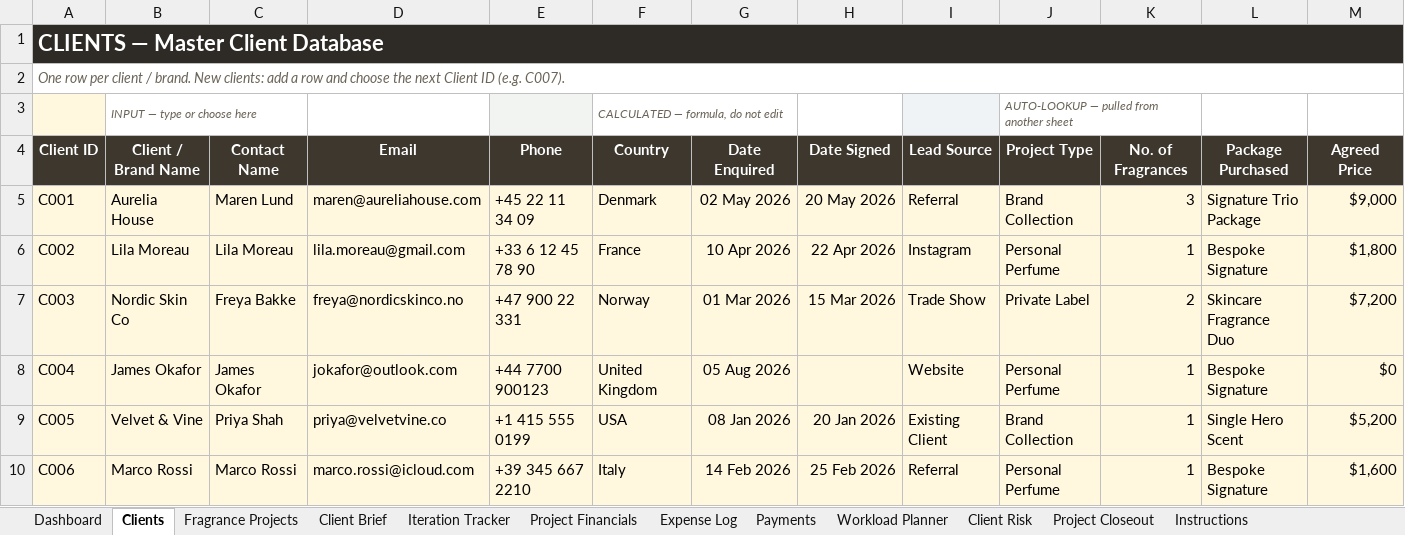
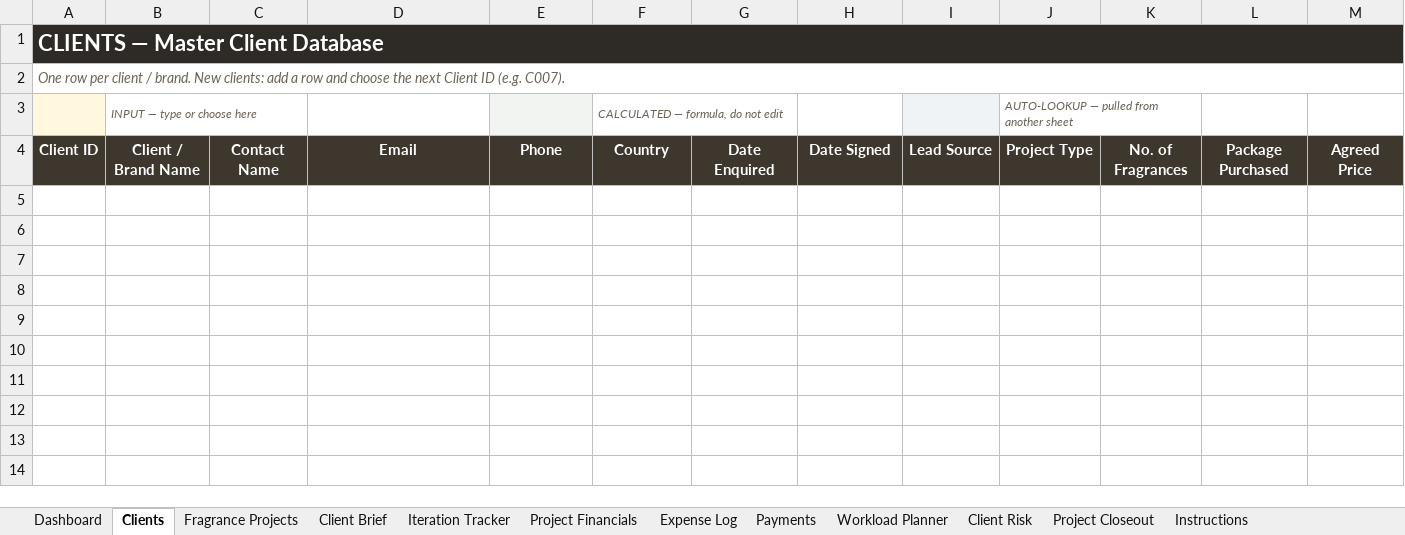
Before and after one commit to yevfumes/yev, an Excel workbook: deliverables/Perfumer Business Workbook.xlsx, sheet Clients, drawn as a sheet; only a part is shown; values as stored, in another font and other column widths than the file's, no borders; conditional formats and table styles not drawn; rows hold the shown columns only; the diff names each change by its address in the sheet, - before the commit and + after, or states it on an @@ line.

```diff
--- a/deliverables/Perfumer Business Workbook.xlsx (sheet Clients)
+++ b/deliverables/Perfumer Business Workbook.xlsx (sheet Clients)
-row 5: C001 | Aurelia House | Maren Lund | maren@aureliahouse.com | +45 22 11 34 09 | Denmark | 02 May 2026 | 20 May 2026 | Referral | Brand Collection | 3 | Signature Trio Package | $9,000
-row 6: C002 | Lila Moreau | Lila Moreau | lila.moreau@gmail.com | +33 6 12 45 78 90 | France | 10 Apr 2026 | 22 Apr 2026 | Instagram | Personal Perfume | 1 | Bespoke Signature | $1,800
-row 7: C003 | Nordic Skin Co | Freya Bakke | freya@nordicskinco.no | +47 900 22 331 | Norway | 01 Mar 2026 | 15 Mar 2026 | Trade Show | Private Label | 2 | Skincare Fragrance Duo | $7,200
-row 8: C004 | James Okafor | James Okafor | jokafor@outlook.com | +44 7700 900123 | United Kingdom | 05 Aug 2026 |  | Website | Personal Perfume | 1 | Bespoke Signature | $0
-row 9: C005 | Velvet & Vine | Priya Shah | priya@velvetvine.co | +1 415 555 0199 | USA | 08 Jan 2026 | 20 Jan 2026 | Existing Client | Brand Collection | 1 | Single Hero Scent | $5,200
-row 10: C006 | Marco Rossi | Marco Rossi | marco.rossi@icloud.com | +39 345 667 2210 | Italy | 14 Feb 2026 | 25 Feb 2026 | Referral | Personal Perfume | 1 | Bespoke Signature | $1,600
```
Also changed, not shown: sheet Expense Log, sheet Iteration Tracker, sheet Project Financials, sheet Fragrance Projects, sheet Client Risk, sheet Dashboard, 5 more sheets, formulas that keep their value, hidden cells, charts or pictures.
